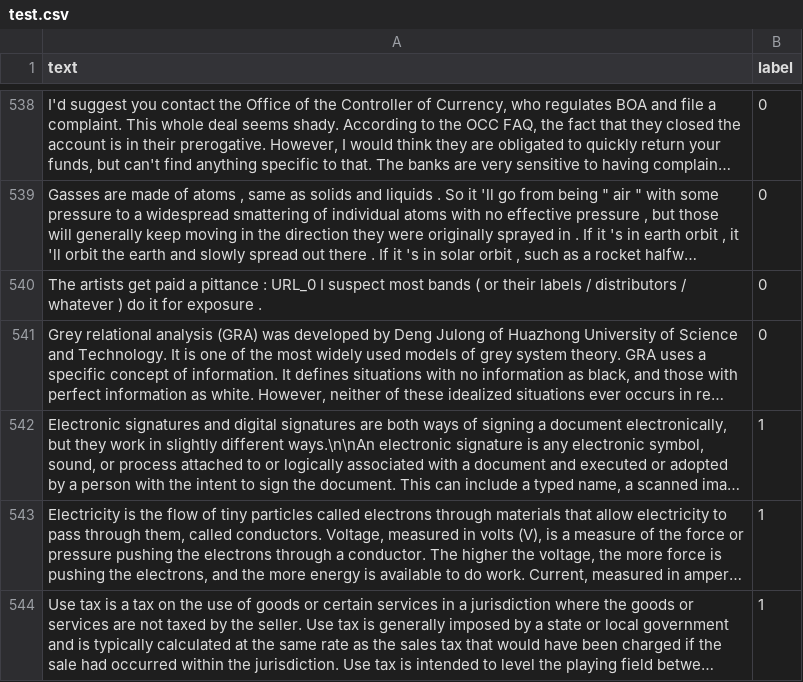
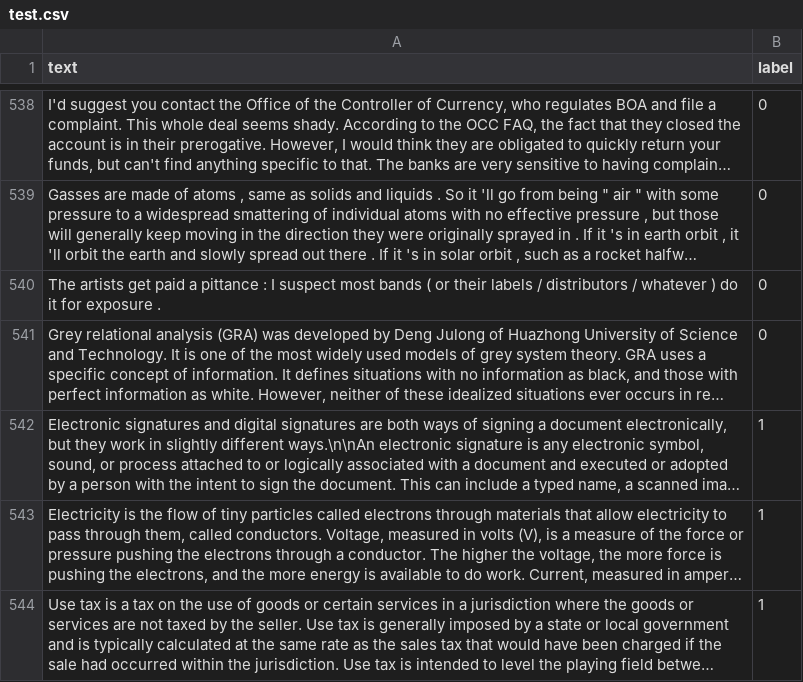
Before and after one commit to Sejuty/Human-vs-AI-Generated-Text-Classification, a CSV file: data/test.csv, drawn as a sheet; only a part is shown, gaps mark what is left out; long unchanged cells end in …; the diff covers the shown part only; the diff names each change by its address in the sheet, - before the commit and + after, or states it on an @@ line.

```diff
--- a/data/test.csv
+++ b/data/test.csv
-A540 (text): …pittance : URL_0 I suspect…
+A540 (text): …pittance : I suspect…
```
Also changed, not shown: 33 edited cells elsewhere in this file, 30 other files.
